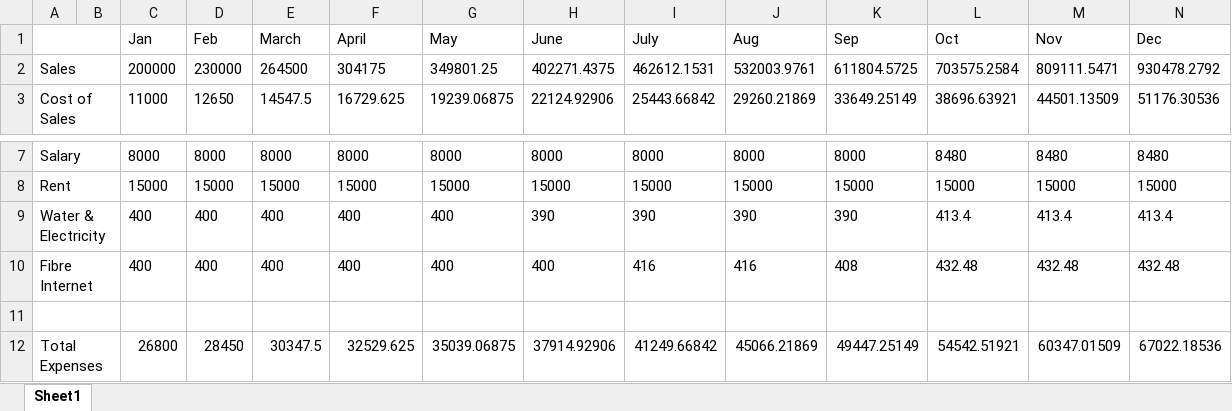
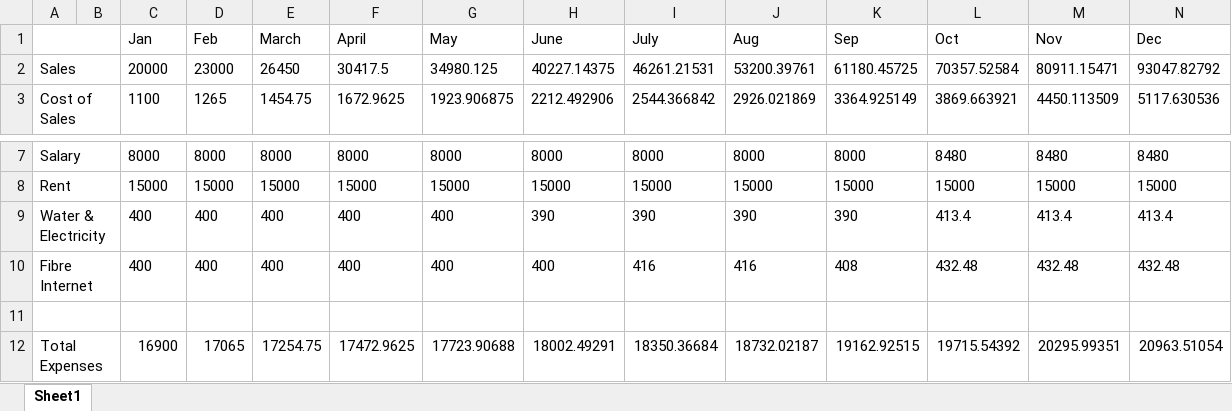
Before and after one commit to ThozamileMad/mad-s_choice, an Excel workbook: excel_ass.xlsx, sheet Sheet1, drawn as a sheet; only a part is shown, gaps mark what is left out; values as stored, in another font and other column widths than the file's, no borders; charts and pictures not drawn; the diff covers the shown part only; the diff names each change by its address in the sheet, - before the commit and + after, or states it on an @@ line.

Commit message:
Add files via upload

```diff
--- a/excel_ass.xlsx (sheet Sheet1)
+++ b/excel_ass.xlsx (sheet Sheet1)
-C2 (Jan): 200000
+C2 (Jan): 20000
-D2 (Feb): 230000
+D2 (Feb): 23000
-E2 (March): 264500
+E2 (March): 26450
-F2 (April): 304175
+F2 (April): 30417.5
-G2 (May): 349801.25
+G2 (May): 34980.125
-H2 (June): 402271.4375
+H2 (June): 40227.14375
-I2 (July): 462612.1531
+I2 (July): 46261.21531
-J2 (Aug): 532003.9761
+J2 (Aug): 53200.39761
-K2 (Sep): 611804.5725
+K2 (Sep): 61180.45725
-L2 (Oct): 703575.2584
+L2 (Oct): 70357.52584
-M2 (Nov): 809111.5471
+M2 (Nov): 80911.15471
-N2 (Dec): 930478.2792
+N2 (Dec): 93047.82792
-C3 (Jan): 11000
+C3 (Jan): 1100
-D3 (Feb): 12650
+D3 (Feb): 1265
-E3 (March): 14547.5
+E3 (March): 1454.75
-F3 (April): 16729.625
+F3 (April): 1672.9625
-G3 (May): 19239.06875
+G3 (May): 1923.906875
-H3 (June): 22124.92906
+H3 (June): 2212.492906
-I3 (July): 25443.66842
+I3 (July): 2544.366842
-J3 (Aug): 29260.21869
+J3 (Aug): 2926.021869
-K3 (Sep): 33649.25149
+K3 (Sep): 3364.925149
-L3 (Oct): 38696.63921
+L3 (Oct): 3869.663921
-M3 (Nov): 44501.13509
+M3 (Nov): 4450.113509
-N3 (Dec): 51176.30536
+N3 (Dec): 5117.630536
-C12 (Jan): 26800
+C12 (Jan): 16900
-D12 (Feb): 28450
+D12 (Feb): 17065
-E12 (March): 30347.5
+E12 (March): 17254.75
-F12 (April): 32529.625
+F12 (April): 17472.9625
-G12 (May): 35039.06875
+G12 (May): 17723.90688
-H12 (June): 37914.92906
+H12 (June): 18002.49291
-I12 (July): 41249.66842
+I12 (July): 18350.36684
-J12 (Aug): 45066.21869
+J12 (Aug): 18732.02187
-K12 (Sep): 49447.25149
+K12 (Sep): 19162.92515
-L12 (Oct): 54542.51921
+L12 (Oct): 19715.54392
-M12 (Nov): 60347.01509
+M12 (Nov): 20295.99351
-N12 (Dec): 67022.18536
+N12 (Dec): 20963.51054
```
Also changed, not shown: 24 edited cells elsewhere in this sheet, charts or pictures.
